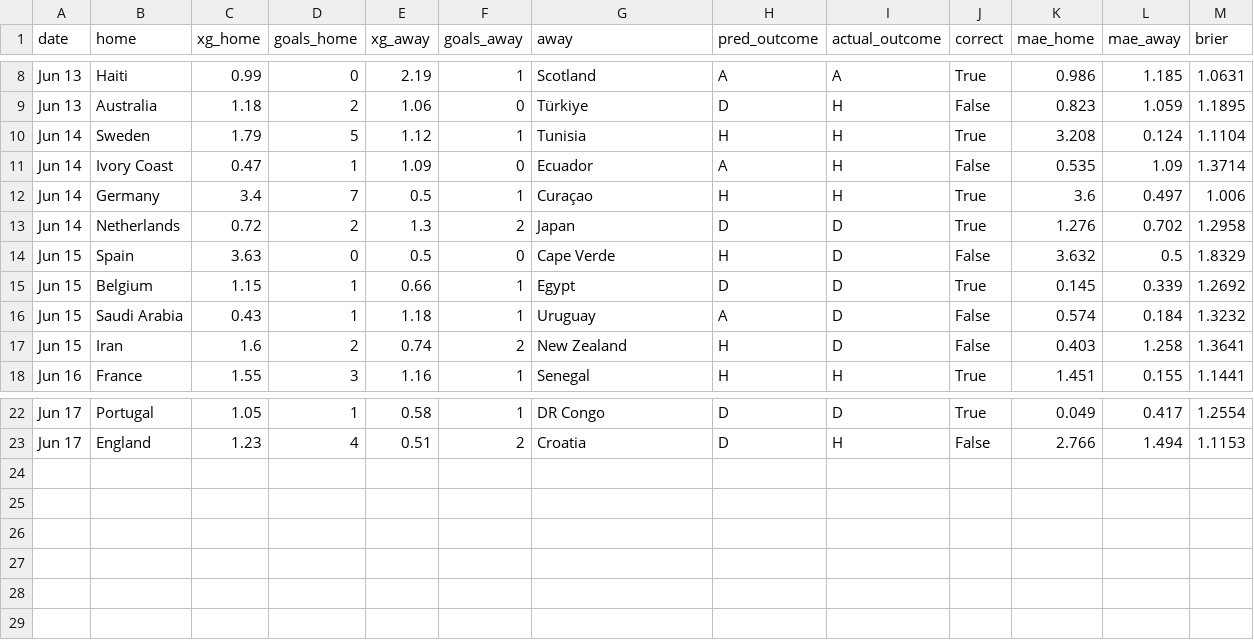
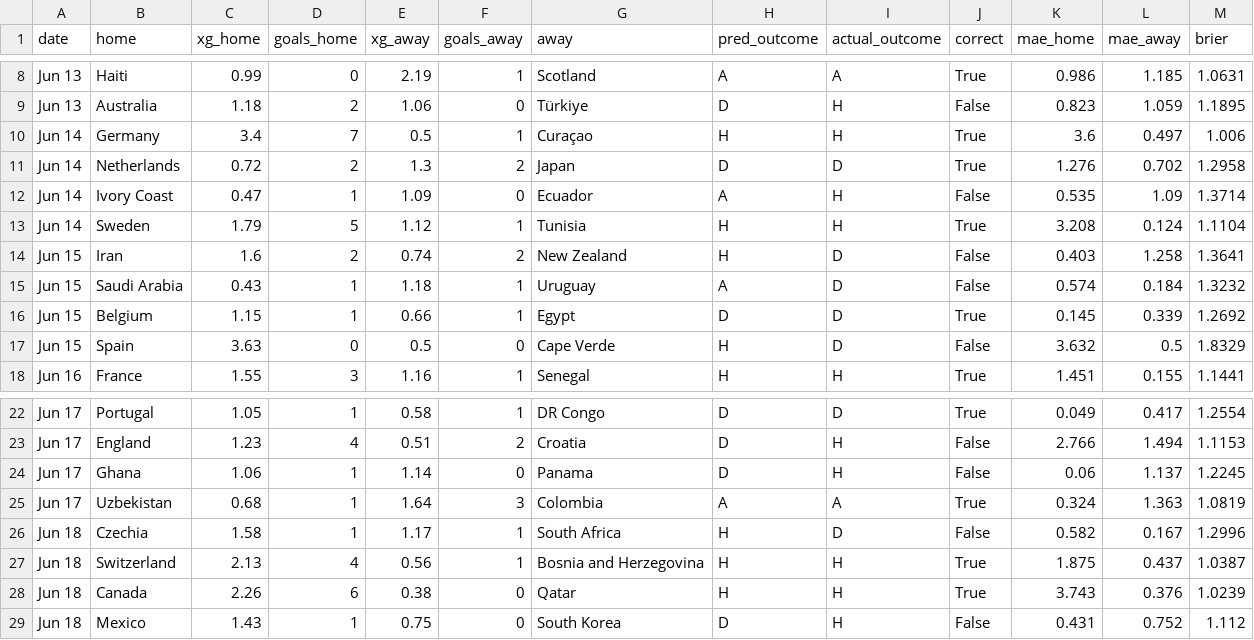
Before and after one commit to leokook/WC2026Predictions, a CSV file: results/model_accuracy.csv, drawn as a sheet; only a part is shown, gaps mark what is left out.

```diff
--- a/results/model_accuracy.csv
+++ b/results/model_accuracy.csv
@@ -9,10 +9,10 @@ Jun 13,Haiti,0.99,0,2.19,1,Scotland,A,A,True,0.986,1.185,1.0631
 Jun 13,Australia,1.18,2,1.06,0,Türkiye,D,H,False,0.823,1.059,1.1895
-Jun 14,Sweden,1.79,5,1.12,1,Tunisia,H,H,True,3.208,0.124,1.1104
-Jun 14,Ivory Coast,0.47,1,1.09,0,Ecuador,A,H,False,0.535,1.09,1.3714
 Jun 14,Germany,3.4,7,0.5,1,Curaçao,H,H,True,3.6,0.497,1.006
 Jun 14,Netherlands,0.72,2,1.3,2,Japan,D,D,True,1.276,0.702,1.2958
+Jun 14,Ivory Coast,0.47,1,1.09,0,Ecuador,A,H,False,0.535,1.09,1.3714
+Jun 14,Sweden,1.79,5,1.12,1,Tunisia,H,H,True,3.208,0.124,1.1104
+Jun 15,Iran,1.6,2,0.74,2,New Zealand,H,D,False,0.403,1.258,1.3641
+Jun 15,Saudi Arabia,0.43,1,1.18,1,Uruguay,A,D,False,0.574,0.184,1.3232
+Jun 15,Belgium,1.15,1,0.66,1,Egypt,D,D,True,0.145,0.339,1.2692
 Jun 15,Spain,3.63,0,0.5,0,Cape Verde,H,D,False,3.632,0.5,1.8329
-Jun 15,Belgium,1.15,1,0.66,1,Egypt,D,D,True,0.145,0.339,1.2692
-Jun 15,Saudi Arabia,0.43,1,1.18,1,Uruguay,A,D,False,0.574,0.184,1.3232
-Jun 15,Iran,1.6,2,0.74,2,New Zealand,H,D,False,0.403,1.258,1.3641
 Jun 16,France,1.55,3,1.16,1,Senegal,H,H,True,1.451,0.155,1.1441
@@ -23 +23,7 @@ Jun 17,Portugal,1.05,1,0.58,1,DR Congo,D,D,True,0.049,0.417,1.2554
 Jun 17,England,1.23,4,0.51,2,Croatia,D,H,False,2.766,1.494,1.1153
+Jun 17,Ghana,1.06,1,1.14,0,Panama,D,H,False,0.06,1.137,1.2245
+Jun 17,Uzbekistan,0.68,1,1.64,3,Colombia,A,A,True,0.324,1.363,1.0819
+Jun 18,Czechia,1.58,1,1.17,1,South Africa,H,D,False,0.582,0.167,1.2996
+Jun 18,Switzerland,2.13,4,0.56,1,Bosnia and Herzegovina,H,H,True,1.875,0.437,1.0387
+Jun 18,Canada,2.26,6,0.38,0,Qatar,H,H,True,3.743,0.376,1.0239
+Jun 18,Mexico,1.43,1,0.75,0,South Korea,D,H,False,0.431,0.752,1.112
```
Also changed, not shown: data/wc2026_results.csv, results/group_stage_predictions.csv, 2 other files.
